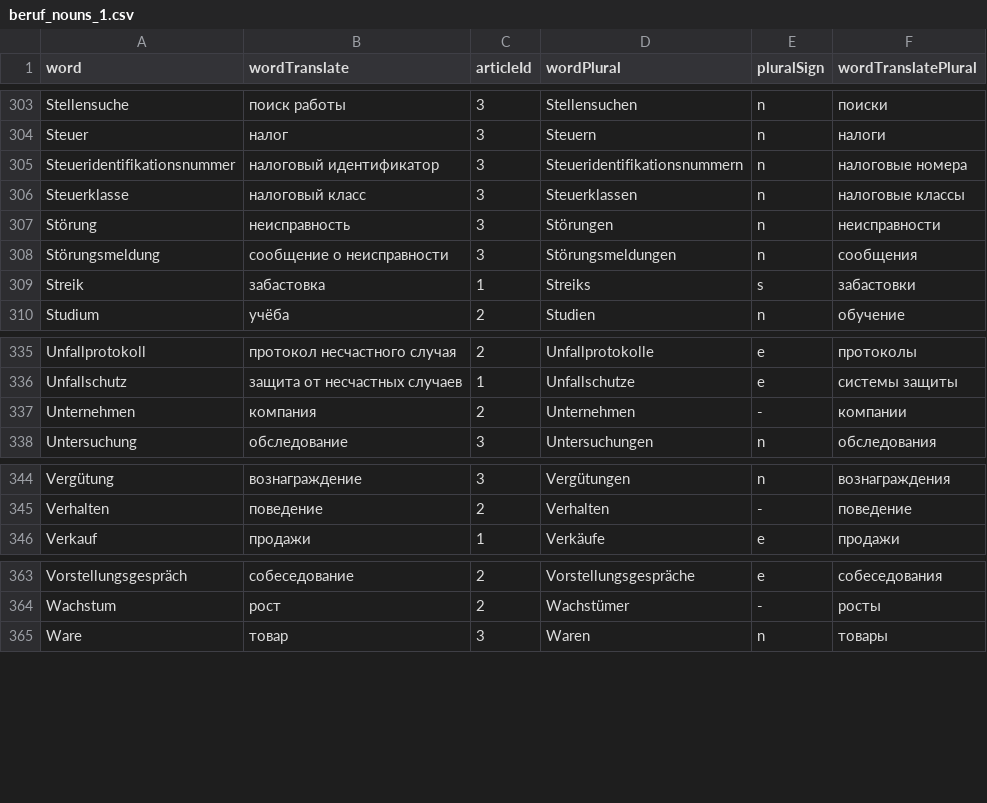
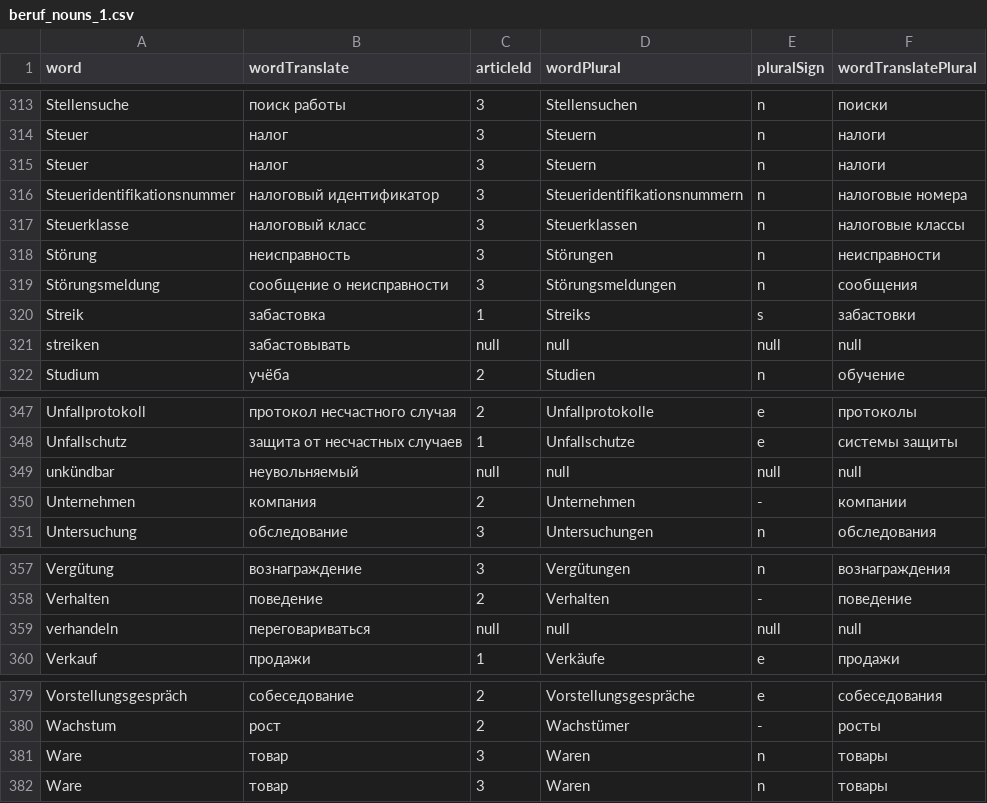
Before and after one commit to Alexvargame/Kotlin_german_server, a CSV file: app/src/main/assets/beruf_nouns_1.csv, drawn as a sheet; only a part is shown, gaps mark what is left out; the diff covers the shown part only; the diff names each change by its address in the sheet, - before the commit and + after, or states it on an @@ line.

```diff
--- a/app/src/main/assets/beruf_nouns_1.csv
+++ b/app/src/main/assets/beruf_nouns_1.csv
+row 315: Steuer | налог | 3 | Steuern | n | налоги
+row 321: streiken | забастовывать | null | null | null | null
+row 349: unkündbar | неувольняемый | null | null | null | null
+row 359: verhandeln | переговариваться | null | null | null | null
+row 381: Ware | товар | 3 | Waren | n | товары
```
Also changed, not shown: 12 added rows and 1 edited cell elsewhere in this file, 10 other files.
